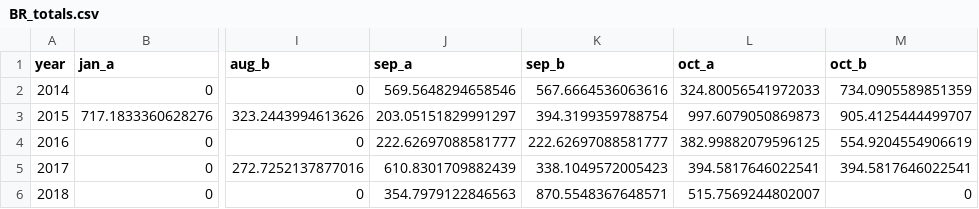
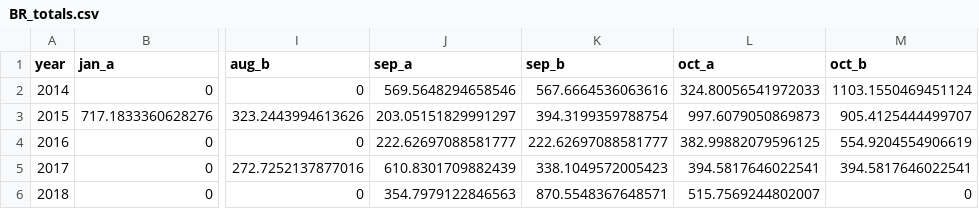
Before and after one commit to pointblue/wetland-incentives-bioenergetics, a CSV file: data/BR_totals.csv, drawn as a sheet; only a part is shown, gaps mark what is left out; the diff names each change by its address in the sheet, - before the commit and + after, or states it on an @@ line.

```diff
--- a/data/BR_totals.csv
+++ b/data/BR_totals.csv
-M2 (oct_b): 734.0905589851359
+M2 (oct_b): 1103.1550469451124
```
Also changed, not shown: data/BR_enrollment_table.csv, data/BR_fields.csv, 2 other files.
